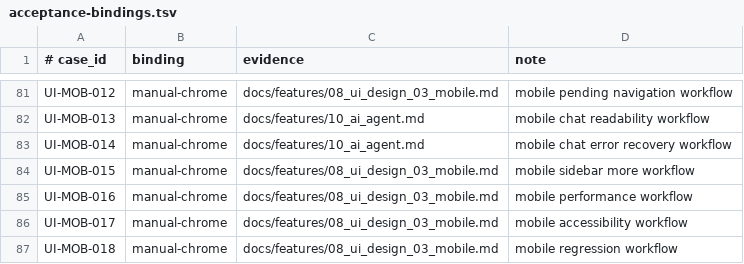
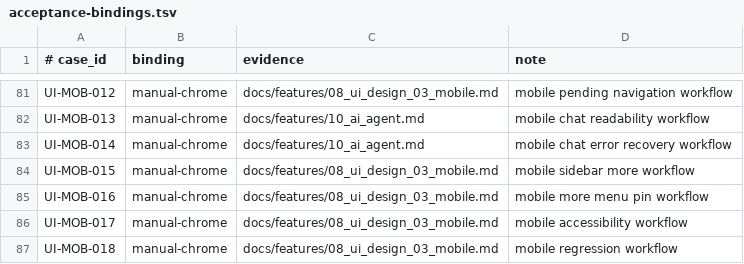
Before and after one commit to Develata/Deve-Notebook, a TSV file: docs/acceptance-bindings.tsv, drawn as a sheet; only a part is shown, gaps mark what is left out.

Commit message:
Cover mobile more menu pin baseline

```diff
--- a/docs/acceptance-bindings.tsv
+++ b/docs/acceptance-bindings.tsv
@@ -84,3 +84,3 @@ UI-MOB-014|manual-chrome|docs/features/10_ai_agent.md|mobile chat error recovery
 UI-MOB-015|manual-chrome|docs/features/08_ui_design_03_mobile.md|mobile sidebar more workflow
-UI-MOB-016|manual-chrome|docs/features/08_ui_design_03_mobile.md|mobile performance workflow
+UI-MOB-016|manual-chrome|docs/features/08_ui_design_03_mobile.md|mobile more menu pin workflow
 UI-MOB-017|manual-chrome|docs/features/08_ui_design_03_mobile.md|mobile accessibility workflow
```
Also changed, not shown: 3 other files.
